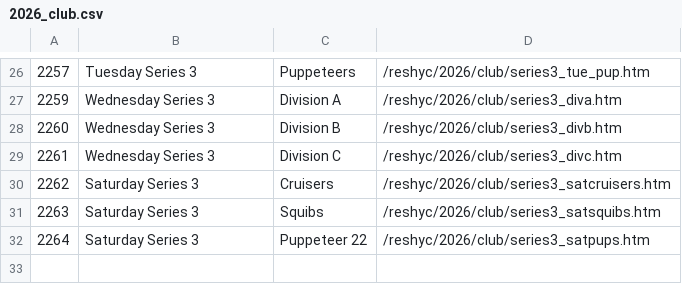
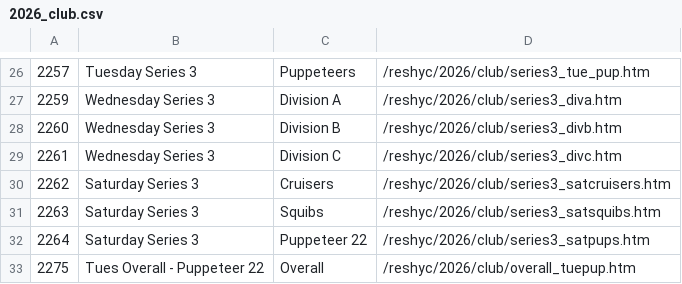
Before and after one commit to sailscoring/hyc-archive, a CSV file: sources/reshyc/admin/2026_club.csv, drawn as a sheet; only a part is shown, gaps mark what is left out.

```diff
--- a/sources/reshyc/admin/2026_club.csv
+++ b/sources/reshyc/admin/2026_club.csv
@@ -32 +32,2 @@
 2264,Saturday Series 3,Puppeteer 22,/reshyc/2026/club/series3_satpups.htm
+2275,Tues Overall - Puppeteer 22,Overall,/reshyc/2026/club/overall_tuepup.htm
```
